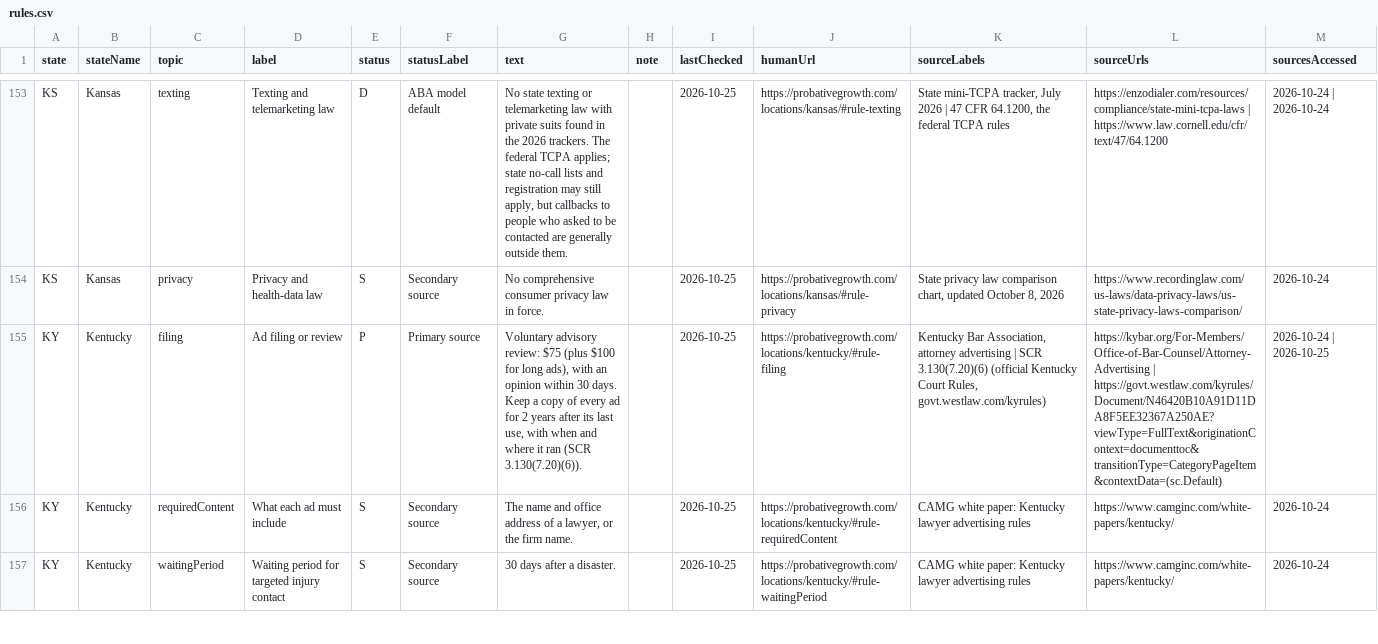
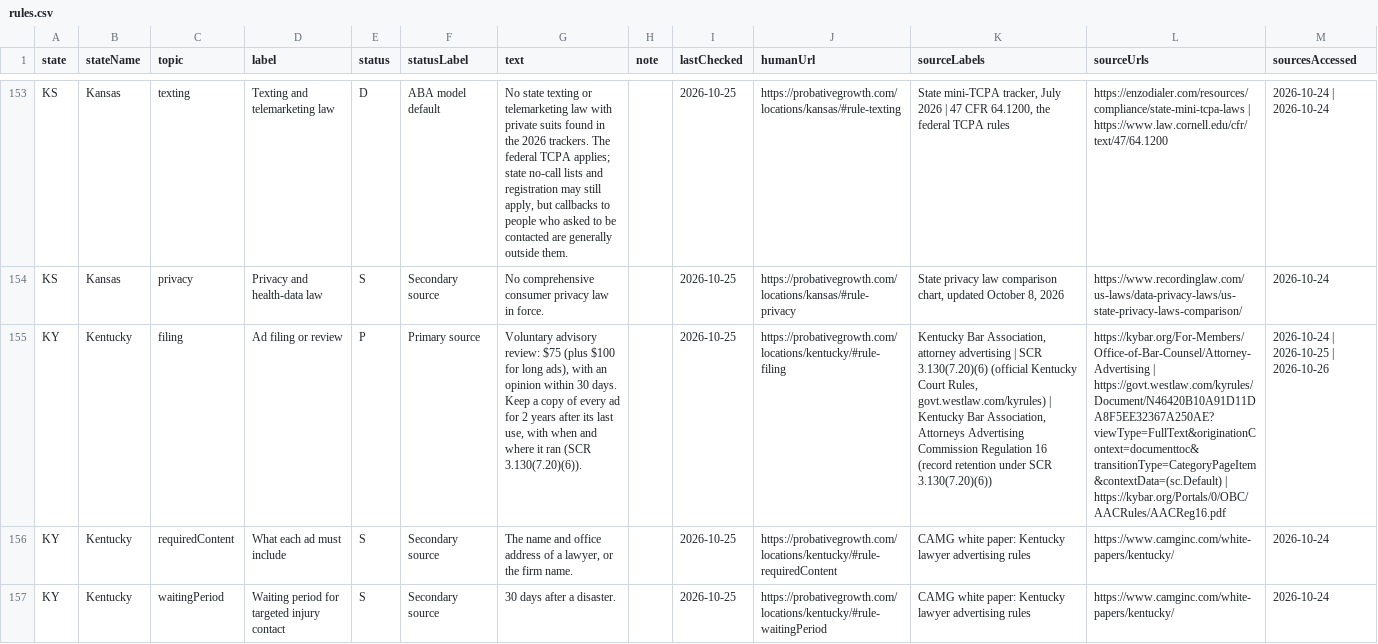
Before and after one commit to ops864/legal-marketing-data, a CSV file: data/rules/rules.csv, drawn as a sheet; only a part is shown, gaps mark what is left out; the diff covers the shown part only; the diff names each change by its address in the sheet, - before the commit and + after, or states it on an @@ line.

Commit message:
Rules dataset 1.1.1 (DOI 10.5281/zenodo.23688705): Kentucky and Maryland source links; official CC BY 4.0 legal code in LICENSE

```diff
--- a/data/rules/rules.csv
+++ b/data/rules/rules.csv
-K155 (sourceLabels): …Rules, govt.westlaw.com/kyrules)
+K155 (sourceLabels): …Rules, govt.westlaw.com/kyrules) | Kentucky Bar Association, Attorneys Advertising Commission Regulation 16 (record retention under SCR 3.130(7.20)(6))
-L155 (sourceUrls): …| https://govt.westlaw.com/kyrules/Document/N46420B10A91D11DA8F5EE32367A250AE?viewType=FullText&originationContext=documenttoc&transitionType=CategoryPageItem&contextData=(sc.Default)
+L155 (sourceUrls): …| https://govt.westlaw.com/kyrules/Document/N46420B10A91D11DA8F5EE32367A250AE?viewType=FullText&originationContext=documenttoc&transitionType=CategoryPageItem&contextData=(sc.Default) | https://kybar.org/Portals/0/OBC/AACRules/AACReg16.pdf
-M155 (sourcesAccessed): 2026-10-24 | 2026-10-25
+M155 (sourcesAccessed): 2026-10-24 | 2026-10-25 | 2026-10-26
```
Also changed, not shown: 3 edited cells elsewhere in this file, 16 other files.
